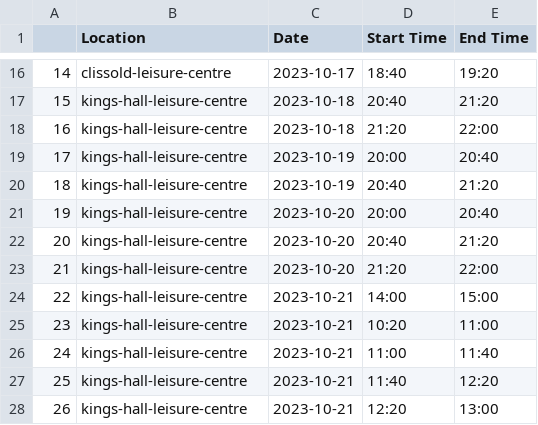
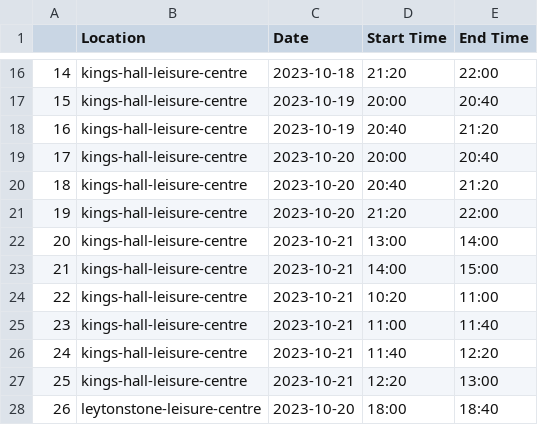
Before and after one commit to ironfist2/better-badminton-slot-checker, a CSV file: data.csv, drawn as a sheet; only a part is shown, gaps mark what is left out; the diff covers the shown part only.

```diff
--- a/data.csv
+++ b/data.csv
@@ -16,13 +16,13 @@
-14,clissold-leisure-centre,2023-10-17,18:40,19:20
-15,kings-hall-leisure-centre,2023-10-18,20:40,21:20
-16,kings-hall-leisure-centre,2023-10-18,21:20,22:00
-17,kings-hall-leisure-centre,2023-10-19,20:00,20:40
-18,kings-hall-leisure-centre,2023-10-19,20:40,21:20
-19,kings-hall-leisure-centre,2023-10-20,20:00,20:40
-20,kings-hall-leisure-centre,2023-10-20,20:40,21:20
-21,kings-hall-leisure-centre,2023-10-20,21:20,22:00
-22,kings-hall-leisure-centre,2023-10-21,14:00,15:00
-23,kings-hall-leisure-centre,2023-10-21,10:20,11:00
-24,kings-hall-leisure-centre,2023-10-21,11:00,11:40
-25,kings-hall-leisure-centre,2023-10-21,11:40,12:20
-26,kings-hall-leisure-centre,2023-10-21,12:20,13:00
+14,kings-hall-leisure-centre,2023-10-18,21:20,22:00
+15,kings-hall-leisure-centre,2023-10-19,20:00,20:40
+16,kings-hall-leisure-centre,2023-10-19,20:40,21:20
+17,kings-hall-leisure-centre,2023-10-20,20:00,20:40
+18,kings-hall-leisure-centre,2023-10-20,20:40,21:20
+19,kings-hall-leisure-centre,2023-10-20,21:20,22:00
+20,kings-hall-leisure-centre,2023-10-21,13:00,14:00
+21,kings-hall-leisure-centre,2023-10-21,14:00,15:00
+22,kings-hall-leisure-centre,2023-10-21,10:20,11:00
+23,kings-hall-leisure-centre,2023-10-21,11:00,11:40
+24,kings-hall-leisure-centre,2023-10-21,11:40,12:20
+25,kings-hall-leisure-centre,2023-10-21,12:20,13:00
+26,leytonstone-leisure-centre,2023-10-20,18:00,18:40
```
Also changed, not shown: 33 edited cells elsewhere in this file, 5 other files.
